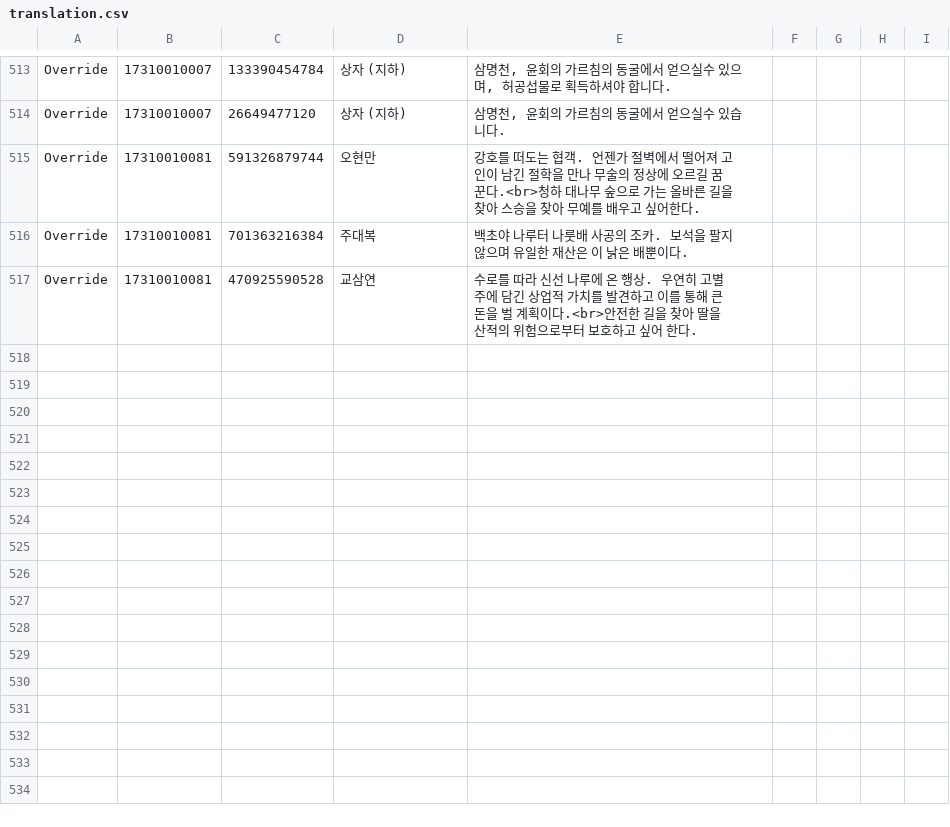
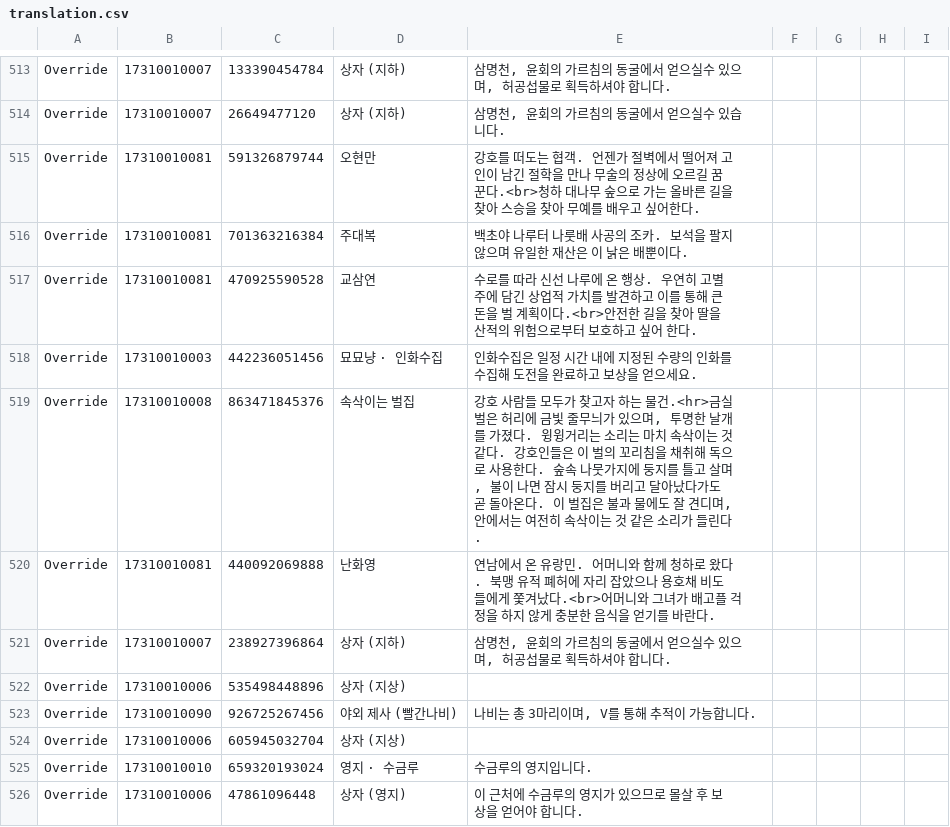
Before and after one commit to yhellos3327-eng/wwmkoreamap, a CSV file: translation.csv, drawn as a sheet; only a part is shown, gaps mark what is left out; the diff covers the shown part only.

```diff
--- a/translation.csv
+++ b/translation.csv
@@ -517 +517,10 @@ Override,"17310010081","701363216384","주대복","백초야 나루터 나룻배
 Override,"17310010081","470925590528","교삼연","수로를 따라 신선 나루에 온 행상. 우연히 고별주에 담긴 상업적 가치를 발견하고 이를 통해 큰돈을 벌 계획이다.<br>안전한 길을 찾아 딸을 산적의 위험으로부터 보호하고 싶어 한다."
+Override,"17310010003","442236051456","묘묘냥 · 인화수집","인화수집은 일정 시간 내에 지정된 수량의 인화를 수집해 도전을 완료하고 보상을 얻으세요."
+Override,"17310010008","863471845376","속삭이는 벌집","강호 사람들 모두가 찾고자 하는 물건.<hr>금실 벌은 허리에 금빛 줄무늬가 있으며, 투명한 날개를 가졌다. 윙윙거리는 소리는 마치 속삭이는 것 같다. 강호인들은 이 벌의 꼬리침을 채취해 독으로 사용한다. 숲속 나뭇가지에 둥지를 틀고 살며, 불이 나면 잠시 둥지를 버리고 달아났다가도 곧 돌아온다. 이 벌집은 불과 물에도 잘 견디며, 안에서는 여전히 속삭이는 것 같은 소리가 들린다."
+Override,"17310010081","440092069888","난화영","연남에서 온 유랑민. 어머니와 함께 청하로 왔다. 북맹 유적 폐허에 자리 잡았으나 용호채 비도들에게 쫓겨났다.<br>어머니와 그녀가 배고플 걱정을 하지 않게 충분한 음식을 얻기를 바란다."
+Override,"17310010007","238927396864","상자 (지하)","삼명천, 윤회의 가르침의 동굴에서 얻으실수 있으며, 허공섭물로 획득하셔야 합니다."
+Override,"17310010006","535498448896","상자 (지상)"," "
+Override,"17310010090","926725267456","야외 제사 (빨간나비)","나비는 총 3마리이며, V를 통해 추적이 가능합니다."
+Override,"17310010006","605945032704","상자 (지상)"," "
+Override,"17310010010","659320193024","영지 · 수금루","수금루의 영지입니다."
+Override,"17310010006","47861096448","상자 (영지)","이 근처에 수금루의 영지가 있으므로 몰살 후 보상을 얻어야 합니다."
```
Also changed, not shown: 8 added rows and 4 edited cells elsewhere in this file, data4.csv, missing_data.csv, 4 other files.
